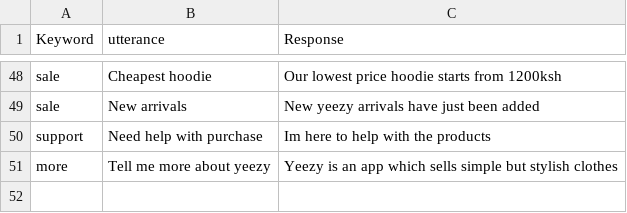
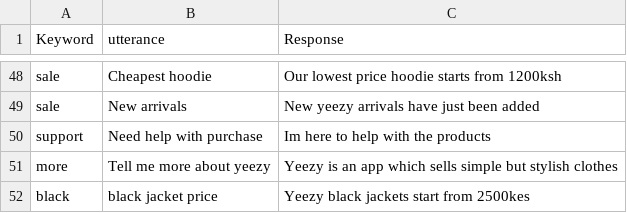
Before and after one commit to waduamani-coder/yeezybot, a CSV file: clothing_data.csv, drawn as a sheet; only a part is shown, gaps mark what is left out.

```diff
--- a/clothing_data.csv
+++ b/clothing_data.csv
@@ -51 +51,2 @@ support,Need help with purchase,Im here to help with the products
 more,Tell me more about yeezy,Yeezy is an app which sells simple but stylish clothes
+black,black jacket price,Yeezy black jackets start from 2500kes
```
Also changed, not shown: 2 other files.
